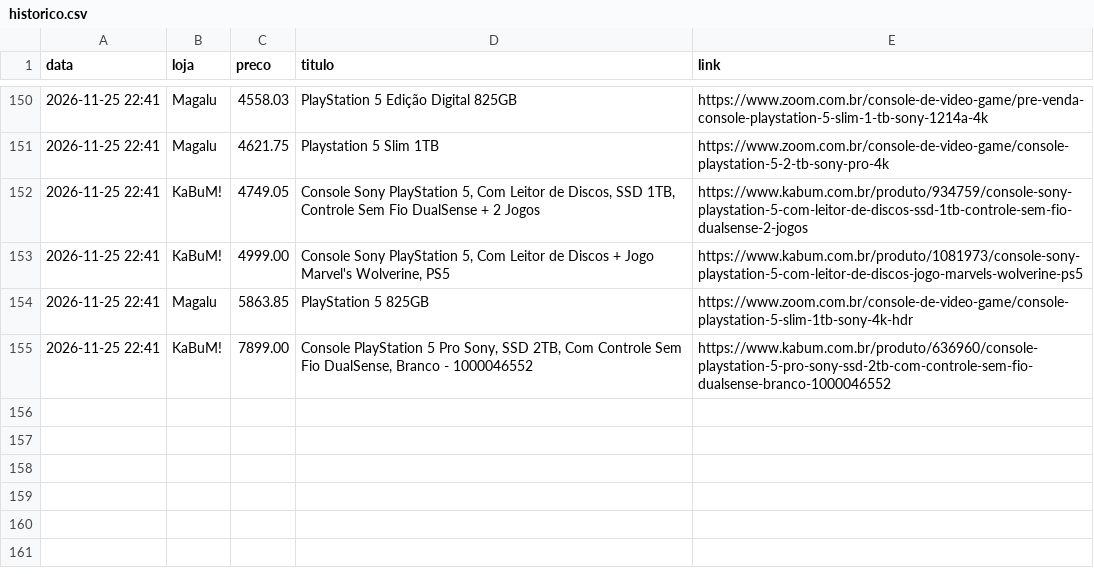
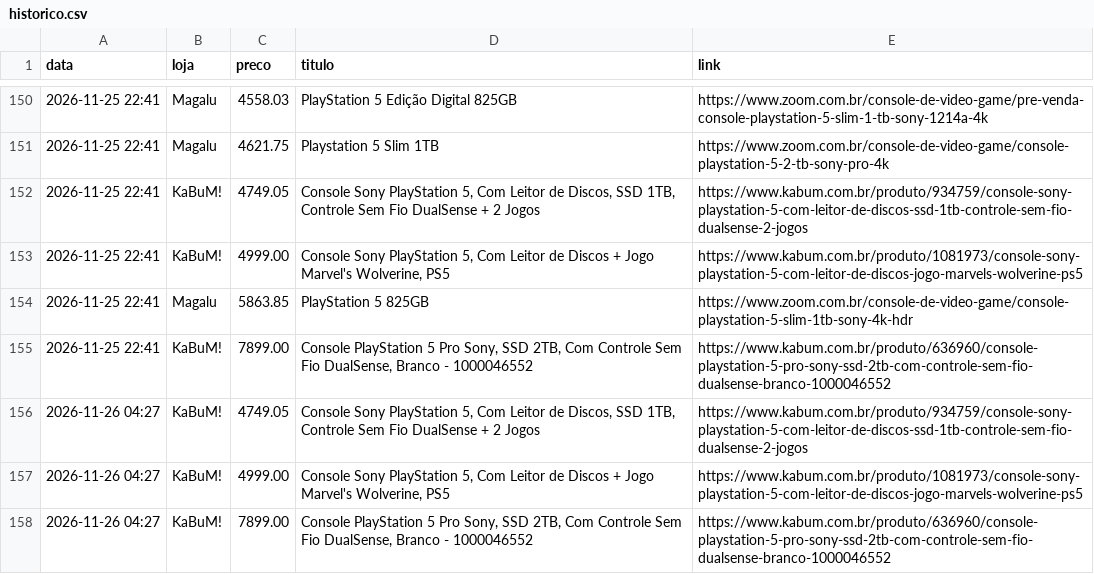
Before and after one commit to gabrielp-data/monitor-ps5, a CSV file: historico.csv, drawn as a sheet; only a part is shown, gaps mark what is left out.

Commit message:
historico de precos

```diff
--- a/historico.csv
+++ b/historico.csv
@@ -155 +155,4 @@ data,loja,preco,titulo,link
 2026-11-25 22:41,KaBuM!,7899.00,"Console PlayStation 5 Pro Sony, SSD 2TB, Com Controle Sem Fio DualSense, Branco - 1000046552",https://www.kabum.com.br/produto/636960/console-playstation-5-pro-sony-ssd-2tb-com-controle-sem-fio-dualsense-branco-1000046552
+2026-11-26 04:27,KaBuM!,4749.05,"Console Sony PlayStation 5, Com Leitor de Discos, SSD 1TB, Controle Sem Fio DualSense + 2 Jogos",https://www.kabum.com.br/produto/934759/console-sony-playstation-5-com-leitor-de-discos-ssd-1tb-controle-sem-fio-dualsense-2-jogos
+2026-11-26 04:27,KaBuM!,4999.00,"Console Sony PlayStation 5, Com Leitor de Discos + Jogo Marvel's Wolverine, PS5",https://www.kabum.com.br/produto/1081973/console-sony-playstation-5-com-leitor-de-discos-jogo-marvels-wolverine-ps5
+2026-11-26 04:27,KaBuM!,7899.00,"Console PlayStation 5 Pro Sony, SSD 2TB, Com Controle Sem Fio DualSense, Branco - 1000046552",https://www.kabum.com.br/produto/636960/console-playstation-5-pro-sony-ssd-2tb-com-controle-sem-fio-dualsense-branco-1000046552
```
